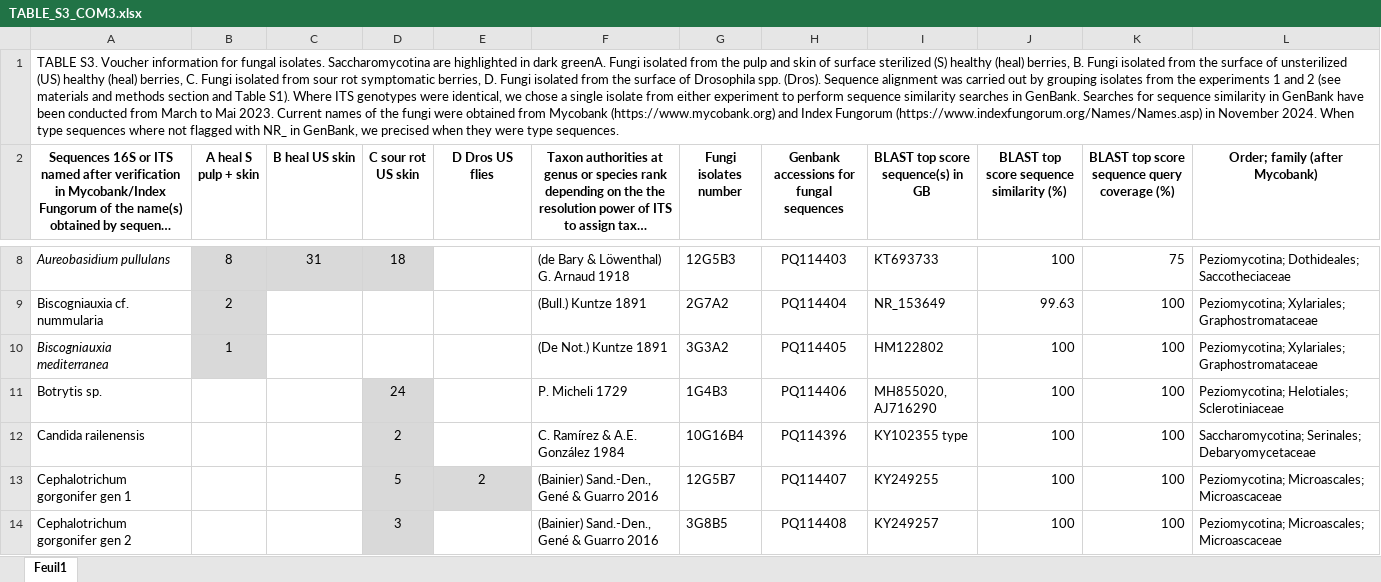
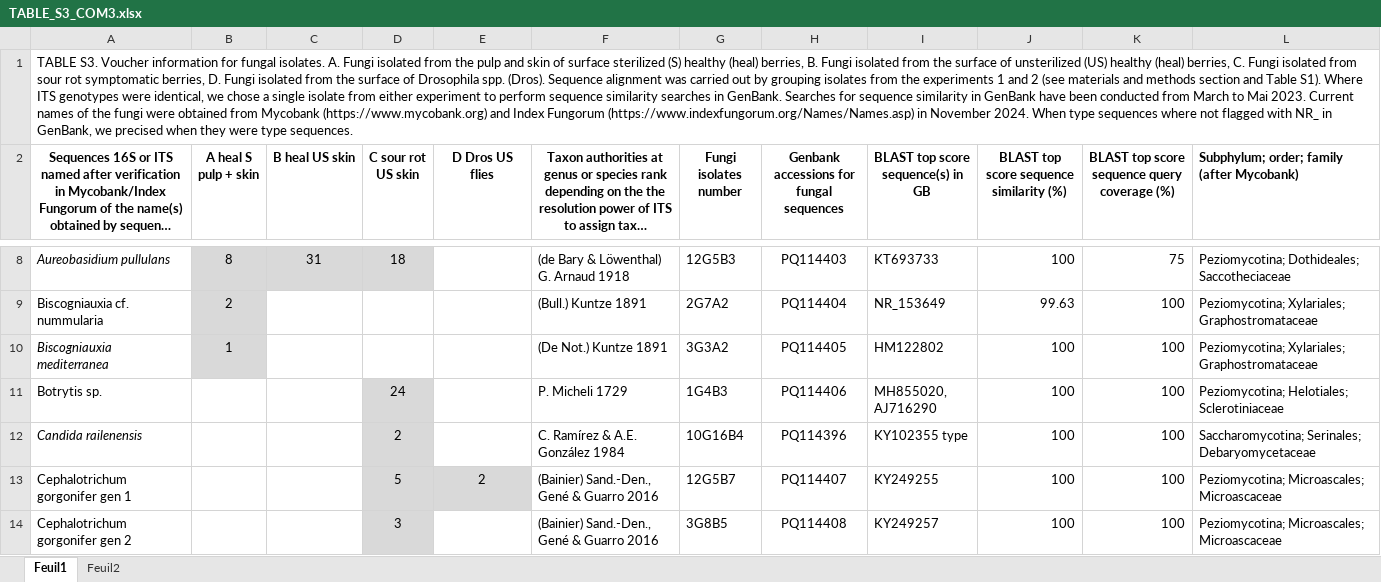
Before and after one commit to agroscope-ch/sour-rot, an Excel workbook: Data/TABLE_S3_COM3.xlsx, sheet Feuil1, drawn as a sheet; only a part is shown, gaps mark what is left out; long unchanged cells end in …; values as stored, in another font and other column widths than the file's, no borders; table styles not drawn; the diff covers the shown part only; the diff names each change by its address in the sheet, - before the commit and + after, or states it on an @@ line.

Commit message:
adapting data format and addition of new subphylum rank

```diff
--- a/Data/TABLE_S3_COM3.xlsx (sheet Feuil1)
+++ b/Data/TABLE_S3_COM3.xlsx (sheet Feuil1)
+sheet tab: Feuil2
-A1: …fungal isolates. Saccharomycotina are highlighted in dark greenA. Fungi isolated…
+A1: …fungal isolates. A. Fungi isolated…
-L2: Order; family (after Mycobank)
+L2: Subphylum; order; family (after Mycobank)
-L2 alignment: center
+L2 alignment: left
-A12 italic: off
+A12 italic: on
```
Also changed, not shown: 3 edited cells and cell formats elsewhere in this sheet, 1 other file.
